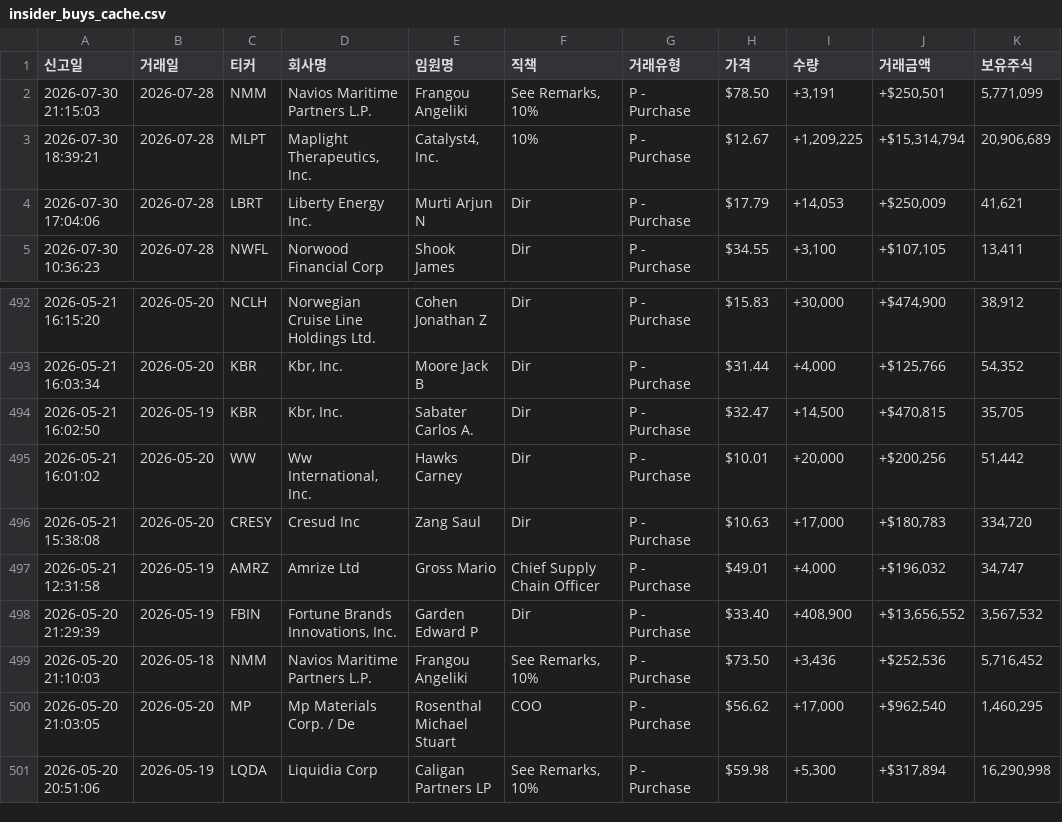
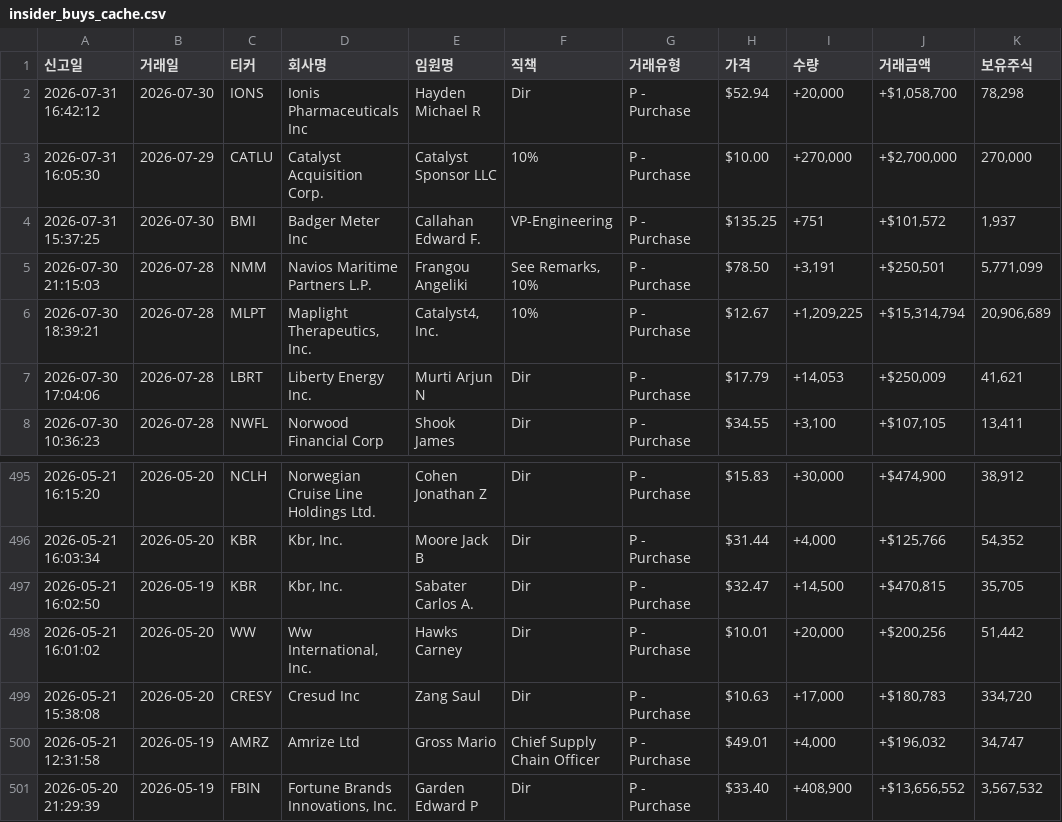
Before and after one commit to dicacros-gif/claude, a CSV file: data/insider_buys_cache.csv, drawn as a sheet; only a part is shown, gaps mark what is left out.

```diff
--- a/data/insider_buys_cache.csv
+++ b/data/insider_buys_cache.csv
@@ -1,2 +1,5 @@
 신고일,거래일,티커,회사명,임원명,직책,거래유형,가격,수량,거래금액,보유주식
+2026-07-31 16:42:12,2026-07-30,IONS,Ionis Pharmaceuticals Inc,Hayden Michael R,Dir,P - Purchase,$52.94,"+20,000","+$1,058,700","78,298"
+2026-07-31 16:05:30,2026-07-29,CATLU,Catalyst Acquisition Corp.,Catalyst Sponsor LLC,10%,P - Purchase,$10.00,"+270,000","+$2,700,000","270,000"
+2026-07-31 15:37:25,2026-07-30,BMI,Badger Meter Inc,Callahan Edward F.,VP-Engineering,P - Purchase,$135.25,+751,"+$101,572","1,937"
 2026-07-30 21:15:03,2026-07-28,NMM,Navios Maritime Partners L.P.,Frangou Angeliki,"See Remarks, 10%",P - Purchase,$78.50,"+3,191","+$250,501","5,771,099"
@@ -498,4 +501 @@
 2026-05-20 21:29:39,2026-05-19,FBIN,"Fortune Brands Innovations, Inc.",Garden Edward P,Dir,P - Purchase,$33.40,"+408,900","+$13,656,552","3,567,532"
-2026-05-20 21:10:03,2026-05-18,NMM,Navios Maritime Partners L.P.,Frangou Angeliki,"See Remarks, 10%",P - Purchase,$73.50,"+3,436","+$252,536","5,716,452"
-2026-05-20 21:03:05,2026-05-20,MP,Mp Materials Corp. / De,Rosenthal Michael Stuart,COO,P - Purchase,$56.62,"+17,000","+$962,540","1,460,295"
-2026-05-20 20:51:06,2026-05-19,LQDA,Liquidia Corp,Caligan Partners LP,"See Remarks, 10%",P - Purchase,$59.98,"+5,300","+$317,894","16,290,998"
```
Also changed, not shown: 6 other files.
